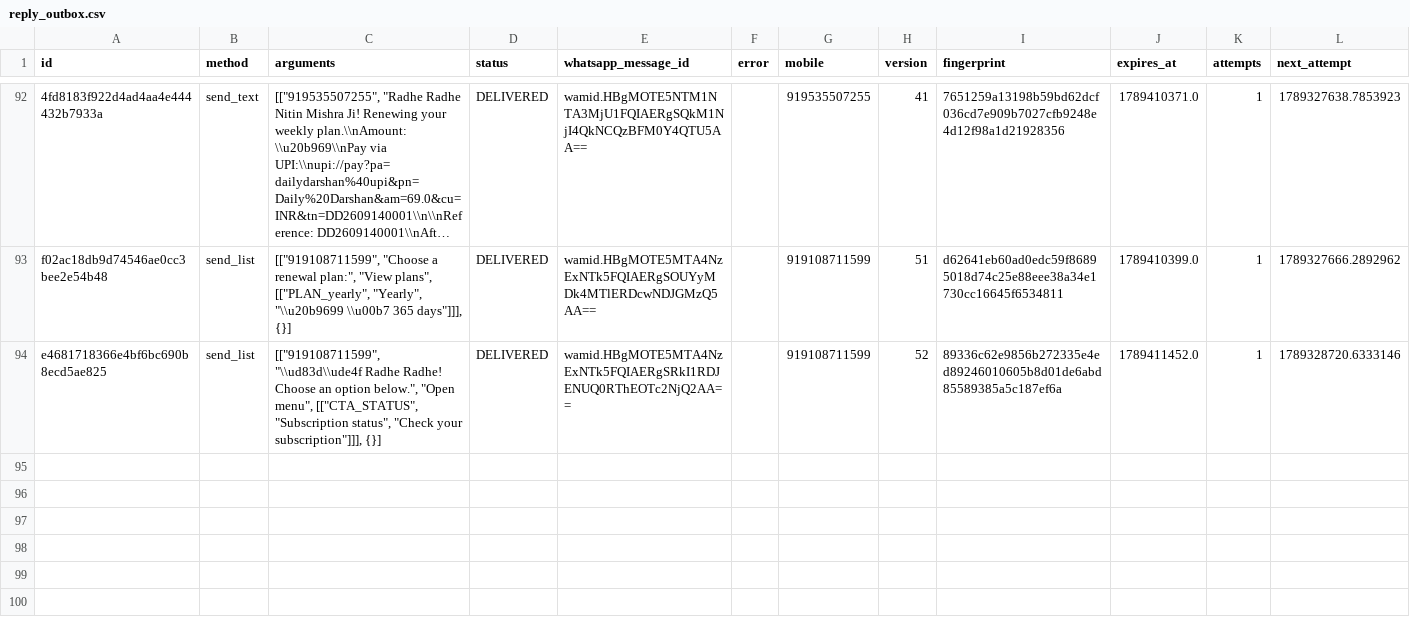
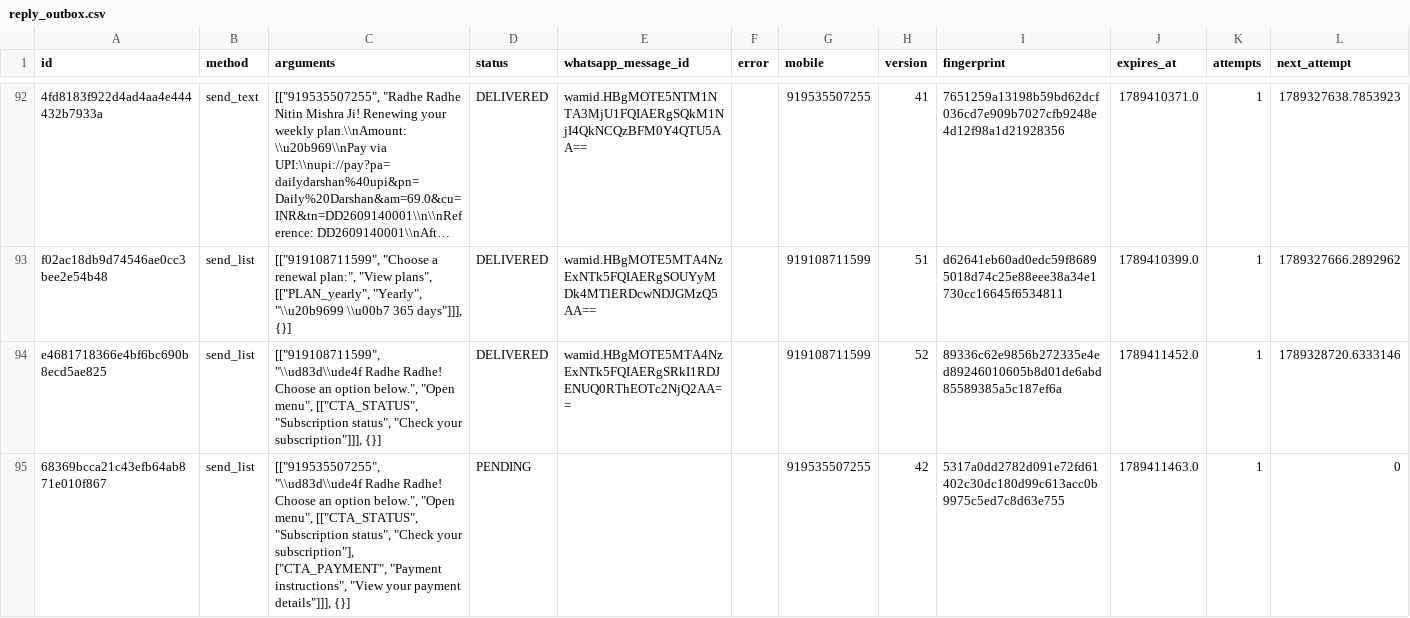
Before and after one commit to mishnit/daily-darshan, a CSV file: csv/reply_outbox.csv, drawn as a sheet; only a part is shown, gaps mark what is left out; long unchanged cells end in ….

```diff
--- a/csv/reply_outbox.csv
+++ b/csv/reply_outbox.csv
@@ -94 +94,2 @@ f02ac18db9d74546ae0cc3bee2e54b48,send_list,"[[""919108711599"", ""Choose a renew
 e4681718366e4bf6bc690b8ecd5ae825,send_list,"[[""919108711599"", ""\\ud83d\\ude4f Radhe Radhe! Choose an option below."", ""Open menu"", [[""CTA_STATUS"", ""Subscription status"", ""Check your subscription""]]], {}]",DELIVERED,wamid.HBgMOTE5MTA4NzExNTk5FQIAERgSRkI1RDJENUQ0RThEOTc2NjQ2AA==,,919108711599,52,89336c62e9856b272335e4ed89246010605b8d01de6abd85589385a5c187ef6a,1789411452.0,1,1789328720.6333146
+68369bcca21c43efb64ab871e010f867,send_list,"[[""919535507255"", ""\\ud83d\\ude4f Radhe Radhe! Choose an option below."", ""Open menu"", [[""CTA_STATUS"", ""Subscription status"", ""Check your subscription""], [""CTA_PAYMENT"", ""Payment instructions"", ""View your payment details""]]], {}]",PENDING,,,919535507255,42,5317a0dd2782d091e72fd61402c30dc180d99c613acc0b9975c5ed7c8d63e755,1789411463.0,1,0
```
Also changed, not shown: csv/processed.csv, 1 other file.
